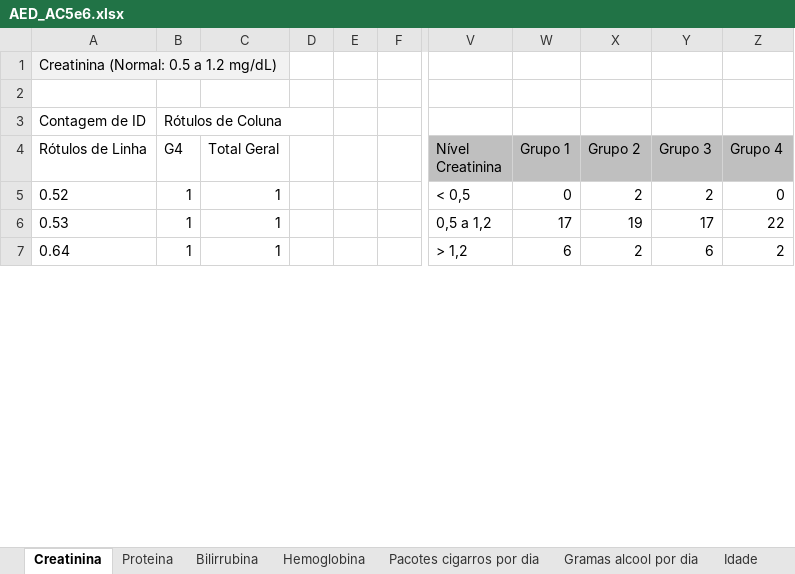
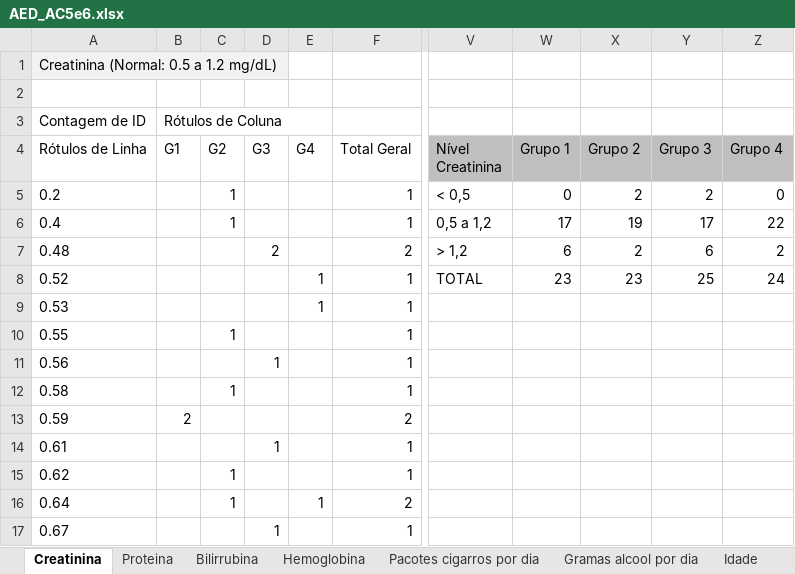
Before and after one commit to adrialmaia/AnaliseExploratoriaDados, an Excel workbook: AED_AC5e6.xlsx, sheet Creatinina, drawn as a sheet; only a part is shown, gaps mark what is left out; values as stored, in another font and other column widths than the file's, no borders; charts and pictures not drawn; removed rows and columns are numbered as before the commit, all else as after; rows hold the shown columns only; the diff covers the shown part only; the diff names each change by its address in the sheet, - before the commit and + after, or states it on an @@ line.

```diff
--- a/AED_AC5e6.xlsx (sheet Creatinina)
+++ b/AED_AC5e6.xlsx (sheet Creatinina)
+column B (G1), row 3: Rótulos de Coluna
+column C (G2), row 16: 1
+column D (G3), empty
-column D, empty
-column E, empty
-column F, empty
-E3 (G4): Rótulos de Coluna
+E3 (G4): (empty)
+row 5: 0.2 |  | 1 |  |  | 1 | < 0,5 | 0 | 2 | 2 | 0
+row 6: 0.4 |  | 1 |  |  | 1 | 0,5 a 1,2 | 17 | 19 | 17 | 22
+row 7: 0.48 |  |  | 2 |  | 2 | > 1,2 | 6 | 2 | 6 | 2
-V8 (Nível Creatinina): < 0,5
+V8 (Nível Creatinina): TOTAL
-W8 (Grupo 1): 0
+W8 (Grupo 1): 23
-X8 (Grupo 2): 2
+X8 (Grupo 2): 23
-Y8 (Grupo 3): 2
+Y8 (Grupo 3): 25
-Z8 (Grupo 4): 0
+Z8 (Grupo 4): 24
-V9 (Nível Creatinina): 0,5 a 1,2
+V9 (Nível Creatinina): (empty)
-W9 (Grupo 1): 17
+W9 (Grupo 1): (empty)
-X9 (Grupo 2): 19
+X9 (Grupo 2): (empty)
-Y9 (Grupo 3): 17
+Y9 (Grupo 3): (empty)
-Z9 (Grupo 4): 22
+Z9 (Grupo 4): (empty)
+row 10: 0.55 |  | 1 |  |  | 1
+row 11: 0.56 |  |  | 1 |  | 1
+row 12: 0.58 |  | 1 |  |  | 1
+row 13: 0.59 | 2 |  |  |  | 2
+row 14: 0.61 |  |  | 1 |  | 1
+row 15: 0.62 |  | 1 |  |  | 1
-F16 (Total Geral): 1
+F16 (Total Geral): 2
-V16 (Nível Creatinina): > 1,2
+V16 (Nível Creatinina): (empty)
-W16 (Grupo 1): 6
+W16 (Grupo 1): (empty)
-X16 (Grupo 2): 2
+X16 (Grupo 2): (empty)
-Y16 (Grupo 3): 6
+Y16 (Grupo 3): (empty)
-Z16 (Grupo 4): 2
+Z16 (Grupo 4): (empty)
+row 17: 0.67 |  |  | 1 |  | 1
```
Also changed, not shown: 31 added rows, 46 edited cells and cell formats elsewhere in this sheet, sheet Hemoglobina, sheet Proteina, sheet Bilirrubina, sheet Idade, sheet Análises Gerais, charts or pictures, 1 other file.
